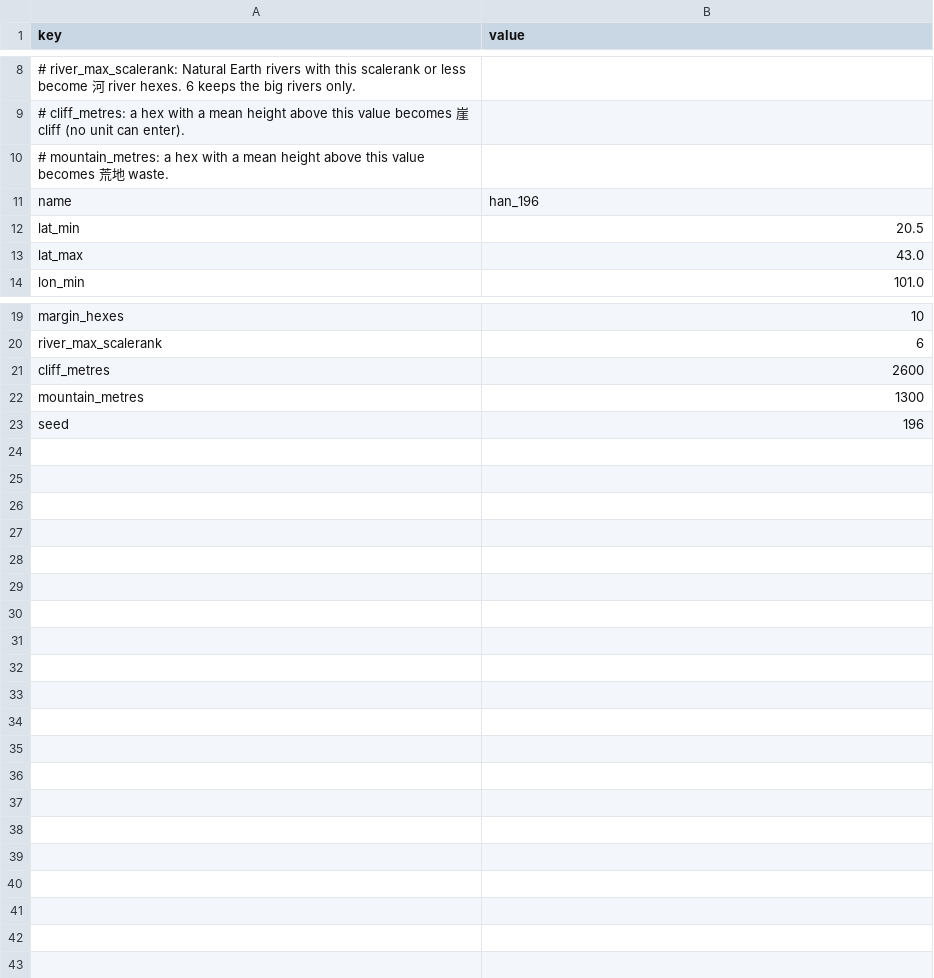
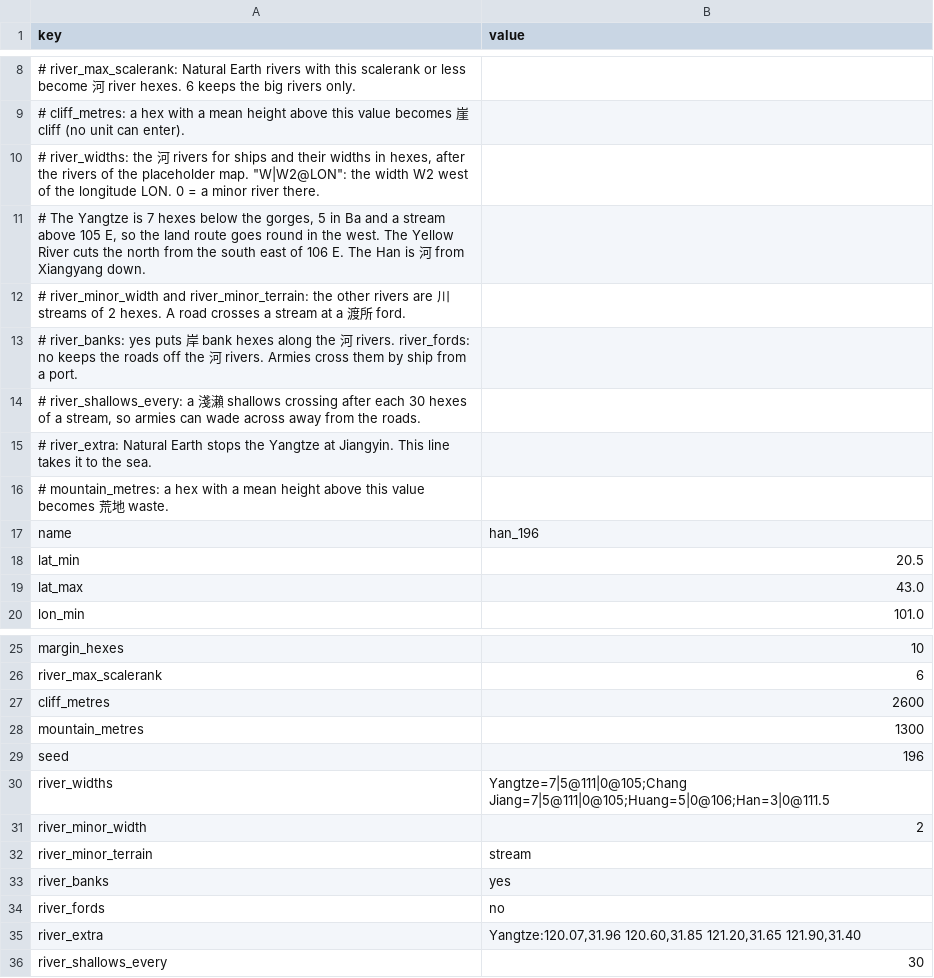
Before and after one commit to yksi7417/sanguodream, a TSV file: data/han_196/map/source/region.tsv, drawn as a sheet; only a part is shown, gaps mark what is left out.

```diff
--- a/data/han_196/map/source/region.tsv
+++ b/data/han_196/map/source/region.tsv
@@ -9,2 +9,8 @@ key	value
 # cliff_metres: a hex with a mean height above this value becomes 崖 cliff (no unit can enter).
+# river_widths: the 河 rivers for ships and their widths in hexes, after the rivers of the placeholder map. "W|W2@LON": the width W2 west of the longitude LON. 0 = a minor river there.
+#   The Yangtze is 7 hexes below the gorges, 5 in Ba and a stream above 105 E, so the land route goes round in the west. The Yellow River cuts the north from the south east of 106 E. The Han is 河 from Xiangyang down.
+# river_minor_width and river_minor_terrain: the other rivers are 川 streams of 2 hexes. A road crosses a stream at a 渡所 ford.
+# river_banks: yes puts 岸 bank hexes along the 河 rivers. river_fords: no keeps the roads off the 河 rivers. Armies cross them by ship from a port.
+# river_shallows_every: a 淺瀨 shallows crossing after each 30 hexes of a stream, so armies can wade across away from the roads.
+# river_extra: Natural Earth stops the Yangtze at Jiangyin. This line takes it to the sea.
 # mountain_metres: a hex with a mean height above this value becomes 荒地 waste.
@@ -23 +29,8 @@ mountain_metres	1300
 seed	196
+river_widths	Yangtze=7|5@111|0@105;Chang Jiang=7|5@111|0@105;Huang=5|0@106;Han=3|0@111.5
+river_minor_width	2
+river_minor_terrain	stream
+river_banks	yes
+river_fords	no
+river_extra	Yangtze:120.07,31.96 120.60,31.85 121.20,31.65 121.90,31.40
+river_shallows_every	30
```
Also changed, not shown: data/han_196/bases.tsv, data/han_196/cities.tsv, 7 other files.
